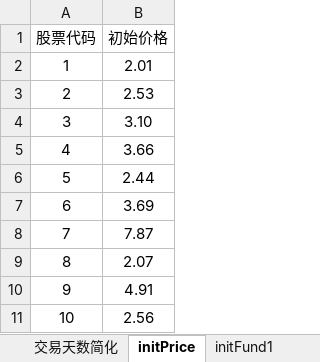
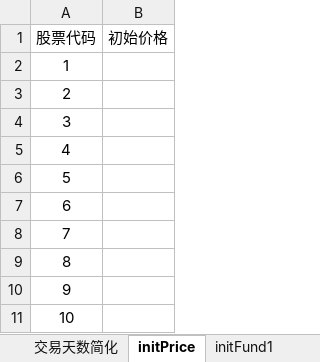
Before and after one commit to xf97/Mirror, an Excel workbook: data/dataForExp.xlsx, sheet initPrice, drawn as a sheet; values as stored, in another font and other column widths than the file's, no borders; the diff names each change by its address in the sheet, - before the commit and + after, or states it on an @@ line.

```diff
--- a/data/dataForExp.xlsx (sheet initPrice)
+++ b/data/dataForExp.xlsx (sheet initPrice)
-B2 (初始价格): 2.01
+B2 (初始价格): (empty)
-B3 (初始价格): 2.53
+B3 (初始价格): (empty)
-B4 (初始价格): 3.10
+B4 (初始价格): (empty)
-B5 (初始价格): 3.66
+B5 (初始价格): (empty)
-B6 (初始价格): 2.44
+B6 (初始价格): (empty)
-B7 (初始价格): 3.69
+B7 (初始价格): (empty)
-B8 (初始价格): 7.87
+B8 (初始价格): (empty)
-B9 (初始价格): 2.07
+B9 (初始价格): (empty)
-B10 (初始价格): 4.91
+B10 (初始价格): (empty)
-B11 (初始价格): 2.56
+B11 (初始价格): (empty)
```
Also changed, not shown: sheet purchaseProb, sheet initFund, data/DataRequiredForMirror.xlsx, 8 other files.
